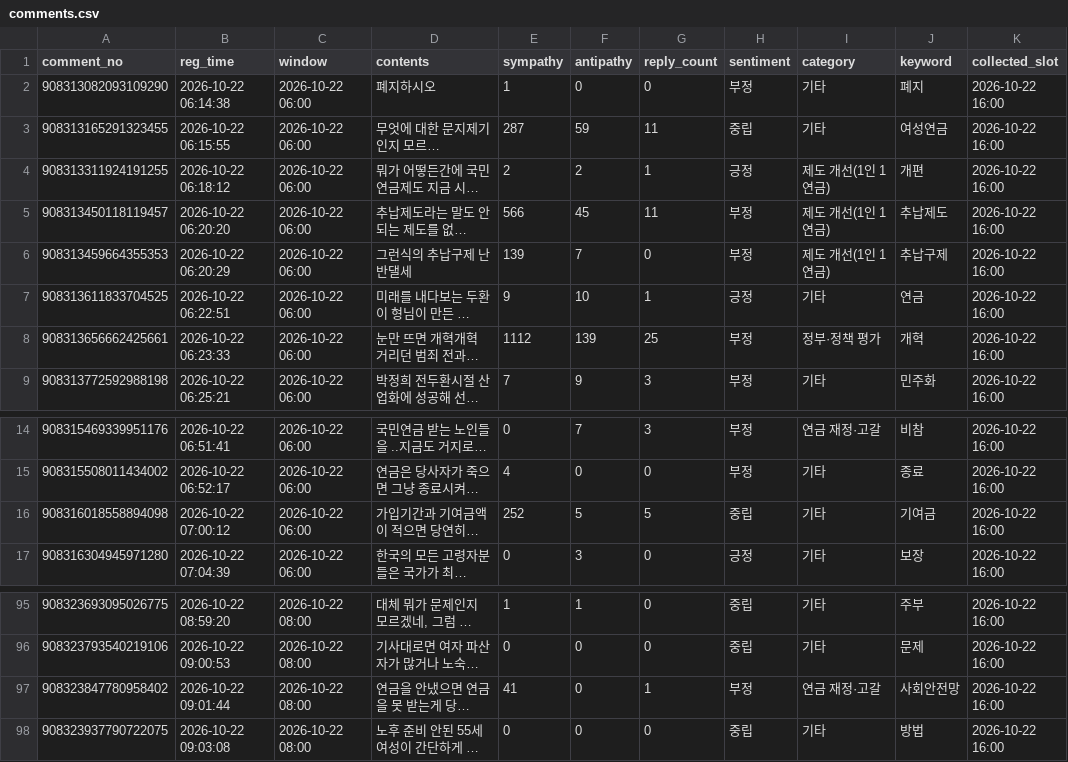
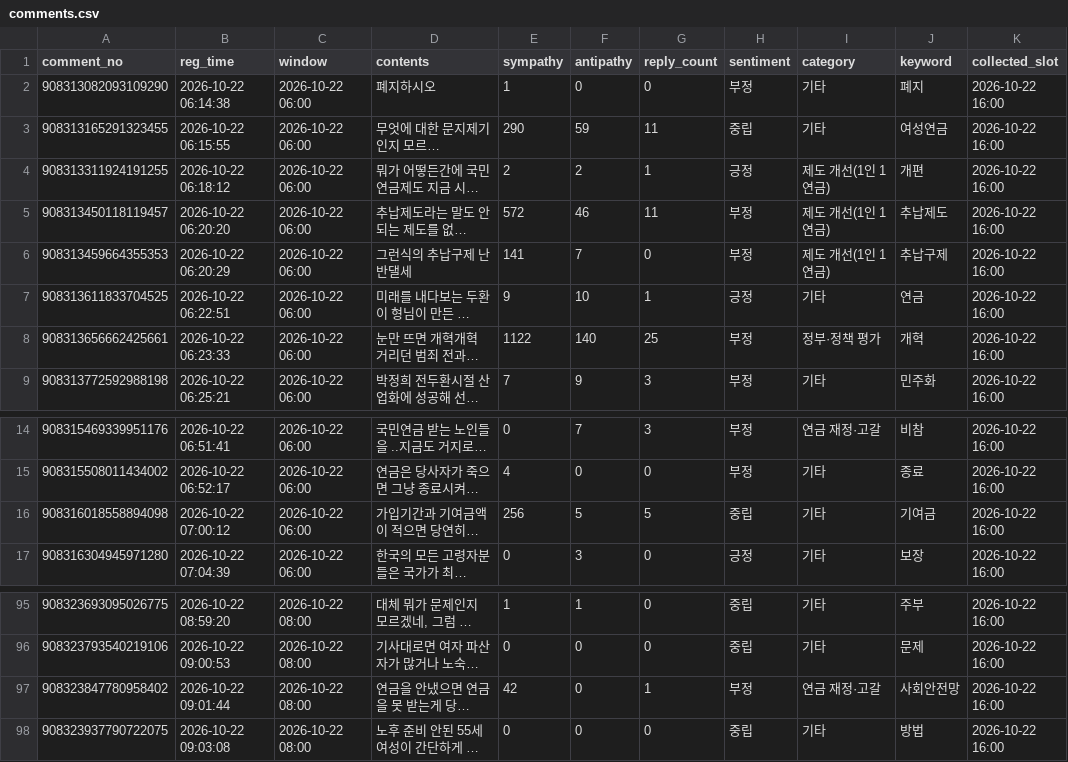
Before and after one commit to coatl47/news-comment-monitor, a CSV file: data/pension_marriage_20261022/comments.csv, drawn as a sheet; only a part is shown, gaps mark what is left out; long unchanged cells end in …; the diff names each change by its address in the sheet, - before the commit and + after, or states it on an @@ line.

```diff
--- a/data/pension_marriage_20261022/comments.csv
+++ b/data/pension_marriage_20261022/comments.csv
-E3 (sympathy): 287
+E3 (sympathy): 290
-E5 (sympathy): 566
+E5 (sympathy): 572
-F5 (antipathy): 45
+F5 (antipathy): 46
-E6 (sympathy): 139
+E6 (sympathy): 141
-E8 (sympathy): 1112
+E8 (sympathy): 1122
-F8 (antipathy): 139
+F8 (antipathy): 140
-E16 (sympathy): 252
+E16 (sympathy): 256
-E97 (sympathy): 41
+E97 (sympathy): 42
```
Also changed, not shown: data/pension_marriage_20261022/snapshots.csv, 9 other files.
